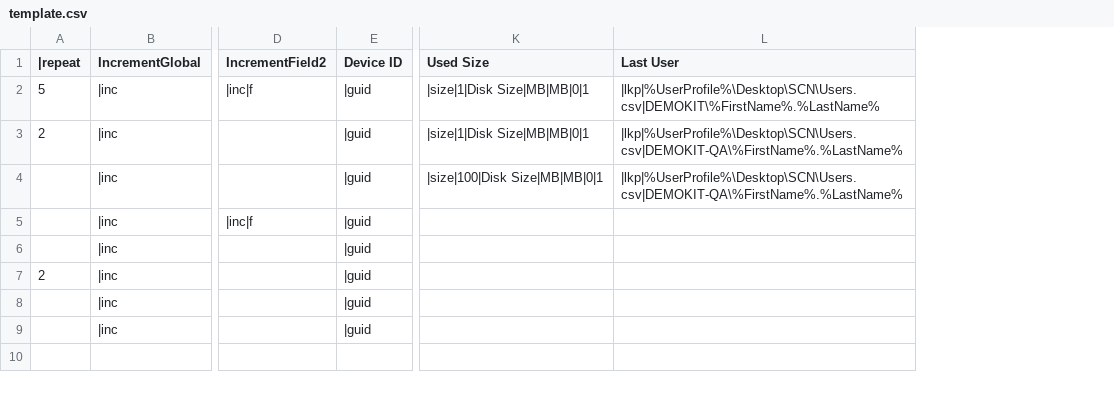
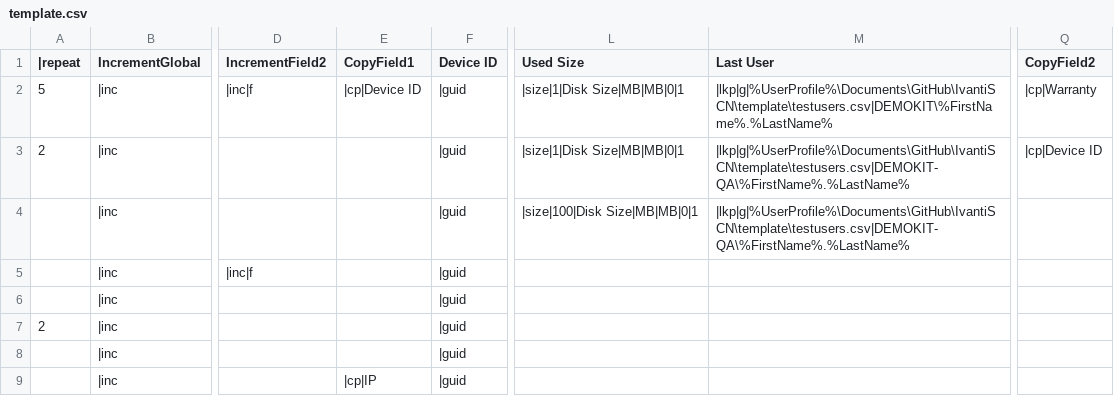
Before and after one commit to uvjim/IvantiSCN, a CSV file: Template/template.csv, drawn as a sheet; only a part is shown, gaps mark what is left out; addresses are those after the commit; the diff names each change by its address in the sheet, - before the commit and + after, or states it on an @@ line.

Commit message:
Updated to show testing for Copy Field

```diff
--- a/Template/template.csv
+++ b/Template/template.csv
+column E (CopyField1), rows 2-9: |cp|Device ID |  |  |  |  |  |  | |cp|IP
+column Q (CopyField2), rows 2-3: |cp|Warranty | |cp|Device ID
-M2 (Last User): |lkp|%UserProfile%\Desktop\SCN\Users.csv|DEMOKIT\%FirstName%.%LastName%
+M2 (Last User): |lkp|g|%UserProfile%\Documents\GitHub\IvantiSCN\template\testusers.csv|DEMOKIT\%FirstName%.%LastName%
-M3:M4 (Last User): |lkp|%UserProfile%\Desktop\SCN\Users.csv|DEMOKIT-QA\%FirstName%.%LastName%
+M3:M4 (Last User): |lkp|g|%UserProfile%\Documents\GitHub\IvantiSCN\template\testusers.csv|DEMOKIT-QA\%FirstName%.%LastName%
```
